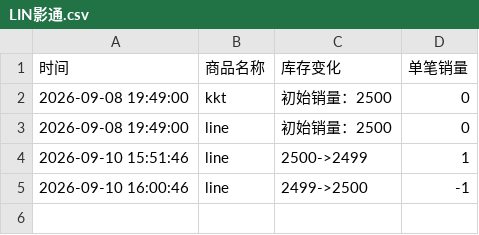
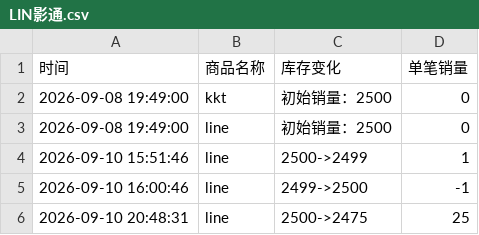
Before and after one commit to Juineii/nouera_md0910, a CSV file: LIN影通.csv, drawn as a sheet; the diff names each change by its address in the sheet, - before the commit and + after, or states it on an @@ line.

Commit message:
自动更新数据 2026-09-10 20:48:38

```diff
--- a/LIN影通.csv
+++ b/LIN影通.csv
+row 6: 2026-09-10 20:48:31 | line | 2500->2475 | 25
```
